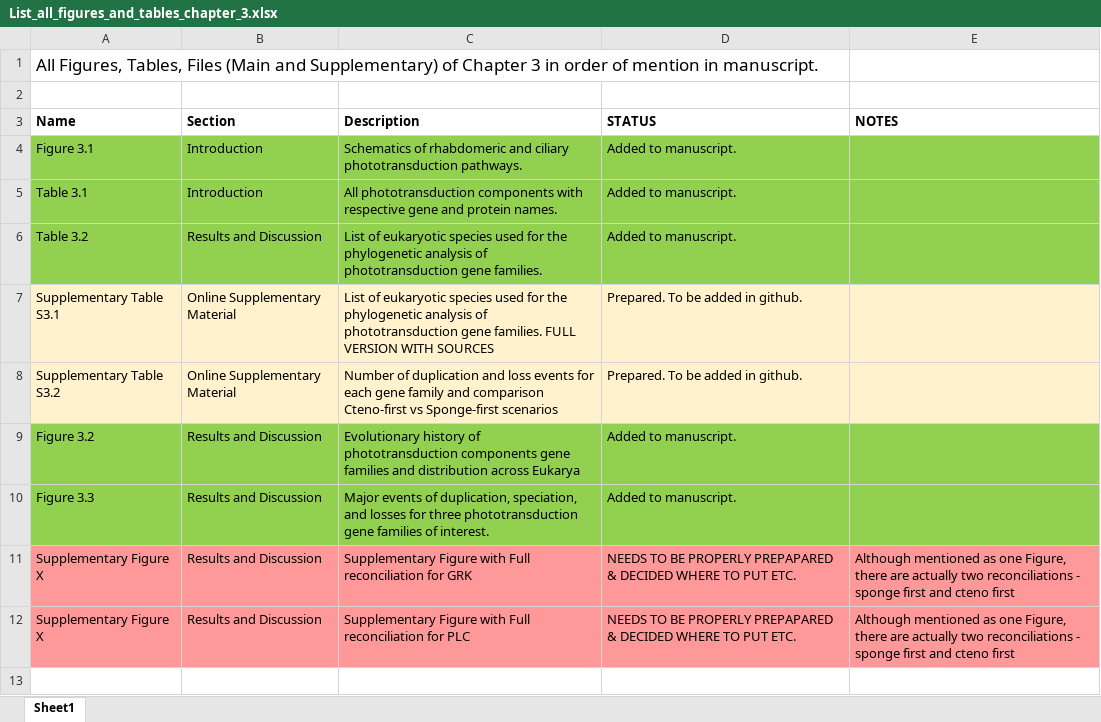
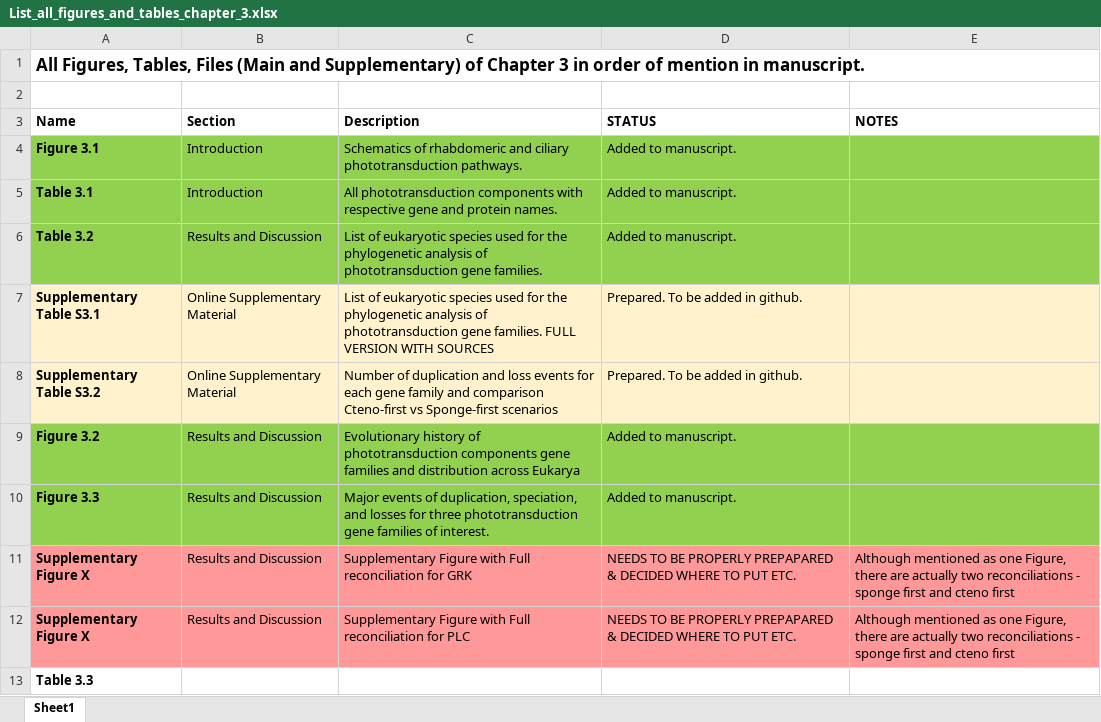
Before and after one commit to AAleotti/PhD_Thesis, an Excel workbook: 3_Evolution_of_phototransduction_and_PRCs/List_all_figures_and_tables_chapter_3.xlsx, sheet Sheet1, drawn as a sheet; values as stored, in another font and other column widths than the file's, no borders; the diff names each change by its address in the sheet, - before the commit and + after, or states it on an @@ line.

Commit message:
Added Table 3.3

```diff
--- a/3_Evolution_of_phototransduction_and_PRCs/List_all_figures_and_tables_chapter_3.xlsx (sheet Sheet1)
+++ b/3_Evolution_of_phototransduction_and_PRCs/List_all_figures_and_tables_chapter_3.xlsx (sheet Sheet1)
-A1 bold: off
+A1 bold: on
-A4:A12 bold: off
+A4:A12 bold: on
+row 13: Table 3.3
```
